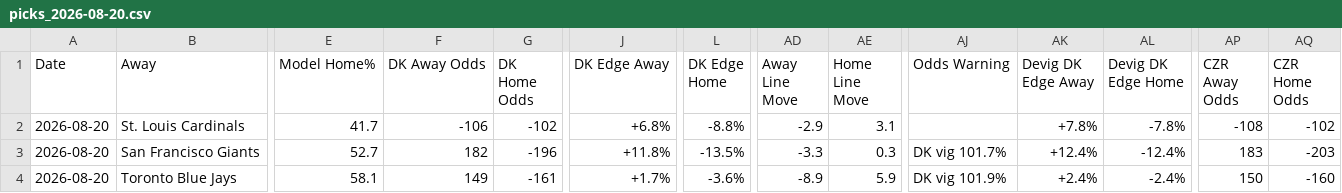
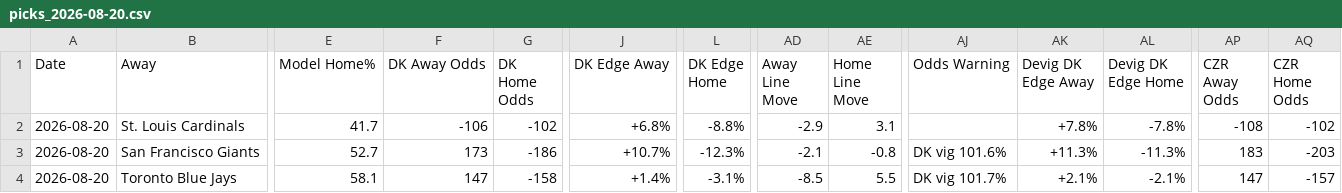
Before and after one commit to myles00price/baseball-model, a CSV file: picks_2026-08-20.csv, drawn as a sheet; only a part is shown, gaps mark what is left out; the diff covers the shown part only; the diff names each change by its address in the sheet, - before the commit and + after, or states it on an @@ line.

Commit message:
lineup lock update 2026-08-20

```diff
--- a/picks_2026-08-20.csv
+++ b/picks_2026-08-20.csv
-F3 (DK Away Odds): 182
+F3 (DK Away Odds): 173
-G3 (DK Home Odds): -196
+G3 (DK Home Odds): -186
-J3 (DK Edge Away): +11.8%
+J3 (DK Edge Away): +10.7%
-L3 (DK Edge Home): -13.5%
+L3 (DK Edge Home): -12.3%
-AD3 (Away Line Move): -3.3
+AD3 (Away Line Move): -2.1
-AE3 (Home Line Move): 0.3
+AE3 (Home Line Move): -0.8
-AJ3 (Odds Warning): DK vig 101.7%
+AJ3 (Odds Warning): DK vig 101.6%
-AK3 (Devig DK Edge Away): +12.4%
+AK3 (Devig DK Edge Away): +11.3%
-AL3 (Devig DK Edge Home): -12.4%
+AL3 (Devig DK Edge Home): -11.3%
-F4 (DK Away Odds): 149
+F4 (DK Away Odds): 147
-G4 (DK Home Odds): -161
+G4 (DK Home Odds): -158
-J4 (DK Edge Away): +1.7%
+J4 (DK Edge Away): +1.4%
-L4 (DK Edge Home): -3.6%
+L4 (DK Edge Home): -3.1%
-AD4 (Away Line Move): -8.9
+AD4 (Away Line Move): -8.5
-AE4 (Home Line Move): 5.9
+AE4 (Home Line Move): 5.5
-AJ4 (Odds Warning): DK vig 101.9%
+AJ4 (Odds Warning): DK vig 101.7%
-AK4 (Devig DK Edge Away): +2.4%
+AK4 (Devig DK Edge Away): +2.1%
-AL4 (Devig DK Edge Home): -2.4%
+AL4 (Devig DK Edge Home): -2.1%
-AP4 (CZR Away Odds): 150
+AP4 (CZR Away Odds): 147
-AQ4 (CZR Home Odds): -160
+AQ4 (CZR Home Odds): -157
```
Also changed, not shown: 39 edited cells elsewhere in this file, 6 other files.
